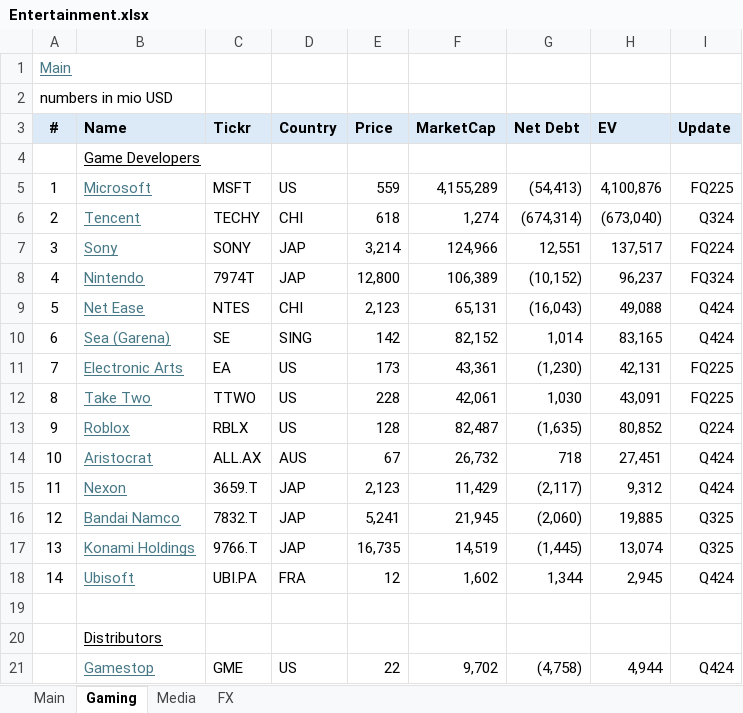
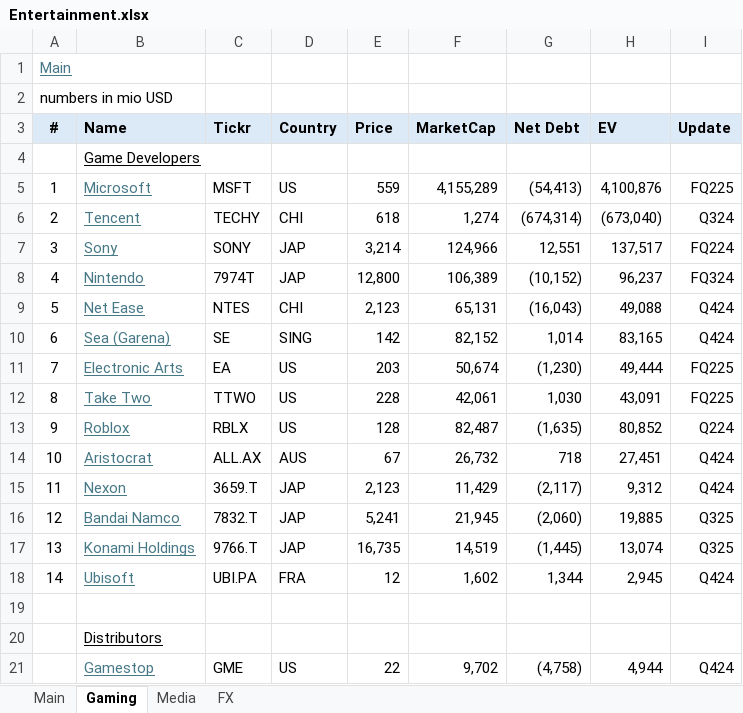
Before and after one commit to oscarsettje/MetaModels, an Excel workbook: Entertainment.xlsx, sheet Gaming, drawn as a sheet; values as stored, in another font and other column widths than the file's, no borders; the diff names each change by its address in the sheet, - before the commit and + after, or states it on an @@ line.

```diff
--- a/Entertainment.xlsx (sheet Gaming)
+++ b/Entertainment.xlsx (sheet Gaming)
-E11 (Price): 173
+E11 (Price): 203
-F11 (MarketCap): 43,361
+F11 (MarketCap): 50,674
-H11 (EV): 42,131
+H11 (EV): 49,444
```
Also changed, not shown: sheet Main, Fashion.xlsx, Watchlist .xlsx.
